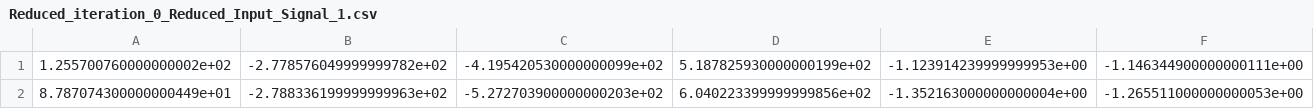
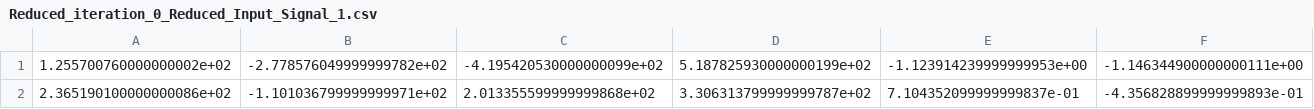
Before and after one commit to eduardopaguiar/Anomaly_Detection, a CSV file: Analysed_Signal/Reduced_iteration_0_Reduced_Input_Signal_1.csv, drawn as a sheet; only a part is shown; removed rows and columns are numbered as before the commit, all else as after; rows hold the shown columns only; the diff names each change by its address in the sheet, - before the commit and + after, or states it on an @@ line.

```diff
--- a/Analysed_Signal/Reduced_iteration_0_Reduced_Input_Signal_1.csv
+++ b/Analysed_Signal/Reduced_iteration_0_Reduced_Input_Signal_1.csv
-row 2: 8.787074300000000449e+01 | -2.788336199999999963e+02 | -5.272703900000000203e+02 | 6.040223399999999856e+02 | -1.352163000000000004e+00 | -1.265511000000000053e+00
+row 2: 2.365190100000000086e+02 | -1.101036799999999971e+02 | 2.013355599999999868e+02 | 3.306313799999999787e+02 | 7.104352099999999837e-01 | -4.356828899999999893e-01
```
Also changed, not shown: results/performance_info_raw_2_0.csv, 6 other files.
